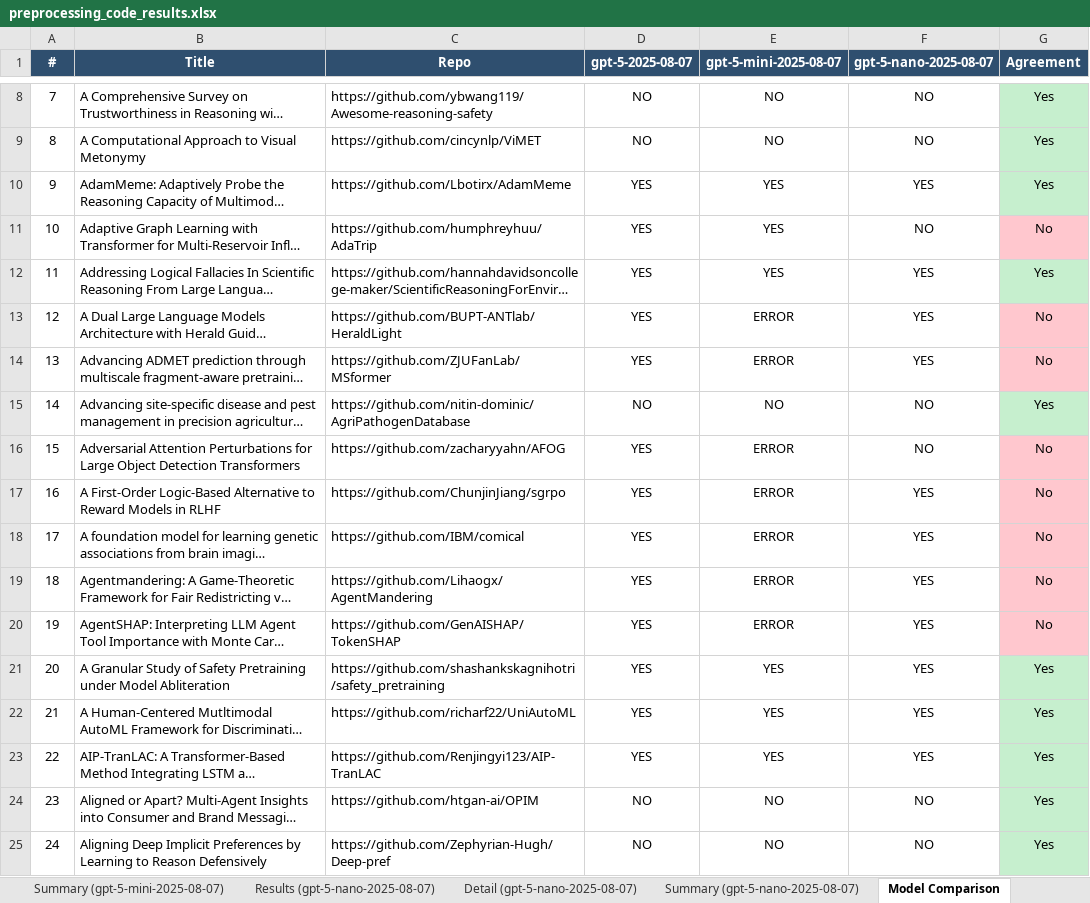
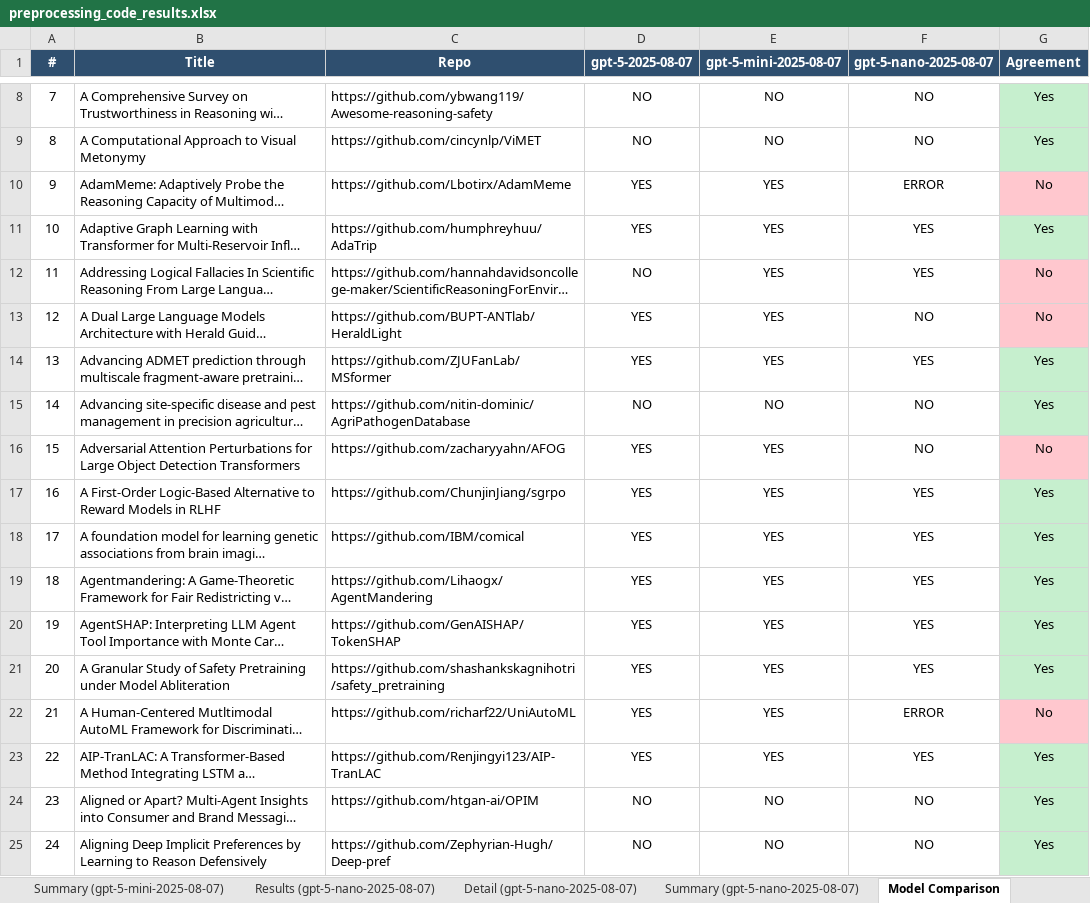
Before and after one commit to AminDaryan/Scrape-GitHub, an Excel workbook: requirement_checks/5.1.code_availability/5.1.3.pre-processing_&_pipeline_code/results/preprocessing_code_results.xlsx, sheet Model Comparison, drawn as a sheet; only a part is shown, gaps mark what is left out; long unchanged cells end in …; values as stored, in another font and other column widths than the file's, no borders; the diff covers the shown part only; the diff names each change by its address in the sheet, - before the commit and + after, or states it on an @@ line.

```diff
--- a/requirement_checks/5.1.code_availability/5.1.3.pre-processing_&_pipeline_code/results/preprocessing_code_results.xlsx (sheet Model Comparison)
+++ b/requirement_checks/5.1.code_availability/5.1.3.pre-processing_&_pipeline_code/results/preprocessing_code_results.xlsx (sheet Model Comparison)
-F10 (gpt-5-nano-2025-08-07): YES
+F10 (gpt-5-nano-2025-08-07): ERROR
-G10 (Agreement): Yes
+G10 (Agreement): No
-G10 fill: #C6EFCE
+G10 fill: #FFC7CE
-F11 (gpt-5-nano-2025-08-07): NO
+F11 (gpt-5-nano-2025-08-07): YES
-G11 (Agreement): No
+G11 (Agreement): Yes
-G11 fill: #FFC7CE
+G11 fill: #C6EFCE
-D12 (gpt-5-2025-08-07): YES
+D12 (gpt-5-2025-08-07): NO
-G12 (Agreement): Yes
+G12 (Agreement): No
-G12 fill: #C6EFCE
+G12 fill: #FFC7CE
-E13:E14 (gpt-5-mini-2025-08-07): ERROR
+E13:E14 (gpt-5-mini-2025-08-07): YES
-F13 (gpt-5-nano-2025-08-07): YES
+F13 (gpt-5-nano-2025-08-07): NO
-G14 (Agreement): No
+G14 (Agreement): Yes
-G14 fill: #FFC7CE
+G14 fill: #C6EFCE
-E16:E20 (gpt-5-mini-2025-08-07): ERROR
+E16:E20 (gpt-5-mini-2025-08-07): YES
-G17:G20 (Agreement): No
+G17:G20 (Agreement): Yes
-G17:G20 fill: #FFC7CE
+G17:G20 fill: #C6EFCE
-F22 (gpt-5-nano-2025-08-07): YES
+F22 (gpt-5-nano-2025-08-07): ERROR
-G22 (Agreement): Yes
+G22 (Agreement): No
-G22 fill: #C6EFCE
+G22 fill: #FFC7CE
```
Also changed, not shown: 20 edited cells and cell formats elsewhere in this sheet, sheet Detail (gpt-5-mini-2025-08-07), sheet Detail (gpt-5-2025-08-07), sheet Results (gpt-5-mini-2025-08-07), sheet Detail (gpt-5-nano-2025-08-07), sheet Results (gpt-5-nano-2025-08-07), sheet Results (gpt-5-2025-08-07), 3 more sheets, 1 other file.
